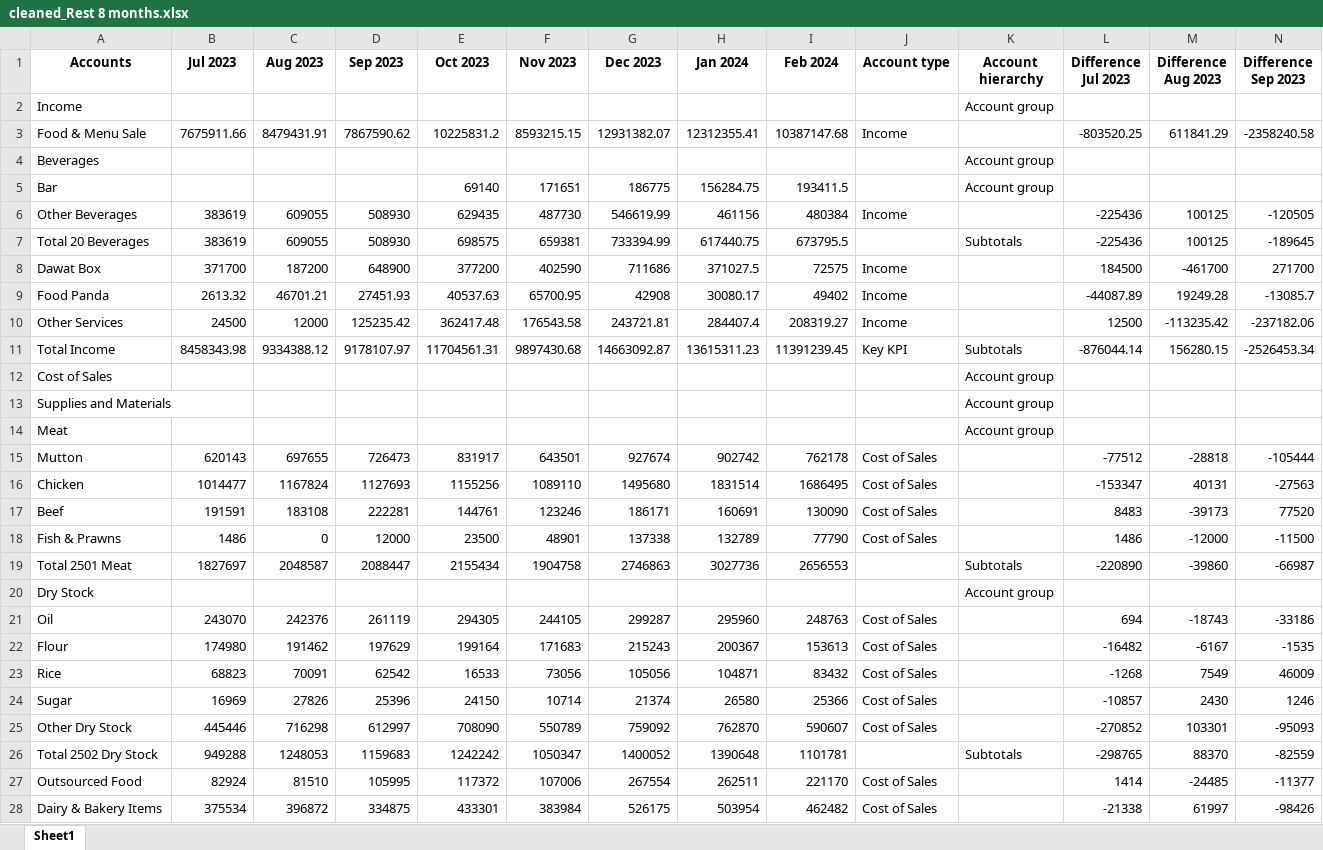
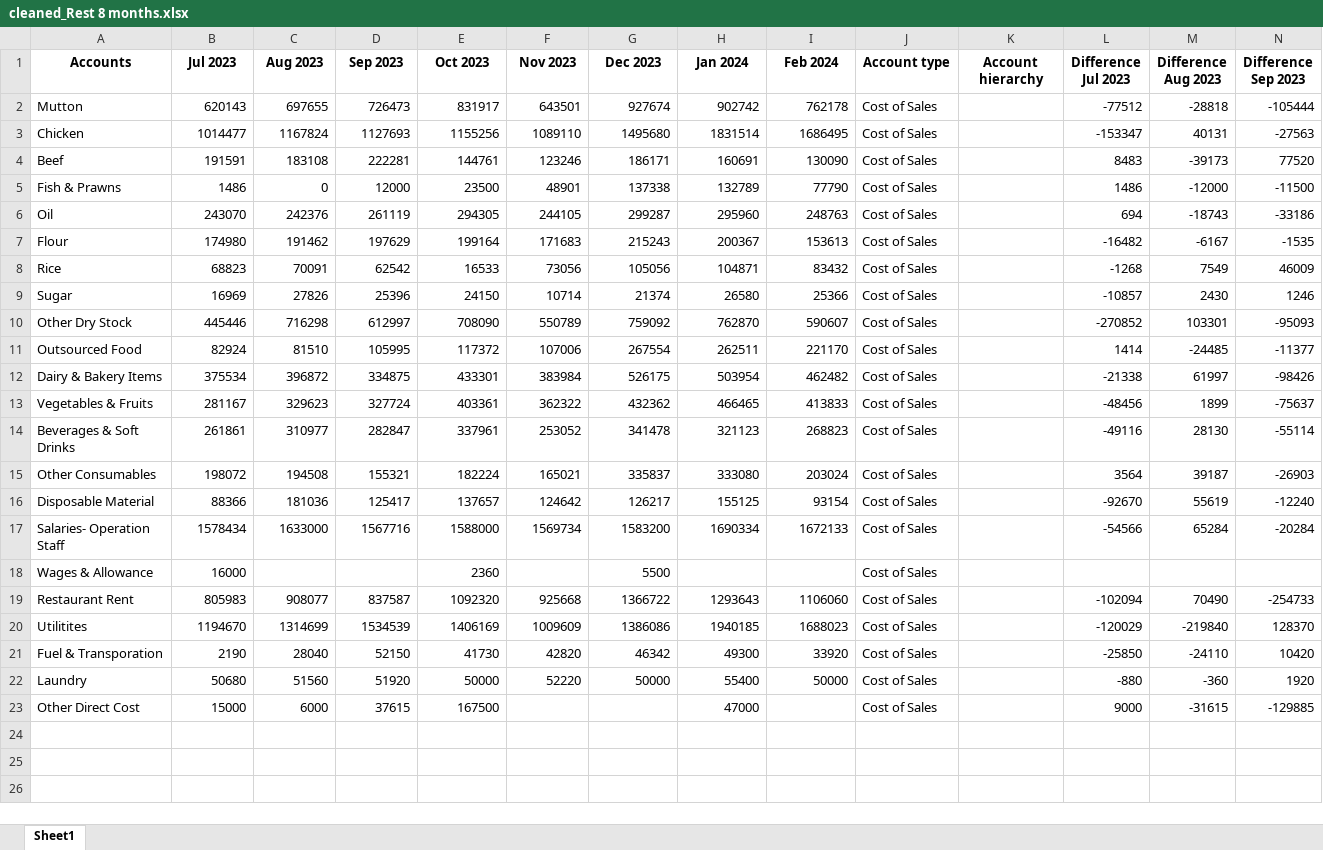
Before and after one commit to adakh3/fin_new, an Excel workbook: uploaded_files/cleaned_Rest 8 months.xlsx, sheet Sheet1, drawn as a sheet; only a part is shown; the shorter side is filled out with more unchanged rows; values as stored, in another font and other column widths than the file's, no borders; rows hold the shown columns only; the diff covers the shown part only; the diff names each change by its address in the sheet, - before the commit and + after, or states it on an @@ line.

```diff
--- a/uploaded_files/cleaned_Rest 8 months.xlsx (sheet Sheet1)
+++ b/uploaded_files/cleaned_Rest 8 months.xlsx (sheet Sheet1)
-row 2: Income |  |  |  |  |  |  |  |  |  | Account group
-row 3: Food & Menu Sale | 7675911.66 | 8479431.91 | 7867590.62 | 10225831.2 | 8593215.15 | 12931382.07 | 12312355.41 | 10387147.68 | Income |  | -803520.25 | 611841.29 | -2358240.58
-row 4: Beverages |  |  |  |  |  |  |  |  |  | Account group
-row 5: Bar |  |  |  | 69140 | 171651 | 186775 | 156284.75 | 193411.5 |  | Account group
-row 6: Other Beverages | 383619 | 609055 | 508930 | 629435 | 487730 | 546619.99 | 461156 | 480384 | Income |  | -225436 | 100125 | -120505
-row 7: Total 20 Beverages | 383619 | 609055 | 508930 | 698575 | 659381 | 733394.99 | 617440.75 | 673795.5 |  | Subtotals | -225436 | 100125 | -189645
-row 8: Dawat Box | 371700 | 187200 | 648900 | 377200 | 402590 | 711686 | 371027.5 | 72575 | Income |  | 184500 | -461700 | 271700
-row 9: Food Panda | 2613.32 | 46701.21 | 27451.93 | 40537.63 | 65700.95 | 42908 | 30080.17 | 49402 | Income |  | -44087.89 | 19249.28 | -13085.7
-row 10: Other Services | 24500 | 12000 | 125235.42 | 362417.48 | 176543.58 | 243721.81 | 284407.4 | 208319.27 | Income |  | 12500 | -113235.42 | -237182.06
-row 11: Total Income | 8458343.98 | 9334388.12 | 9178107.97 | 11704561.31 | 9897430.68 | 14663092.87 | 13615311.23 | 11391239.45 | Key KPI | Subtotals | -876044.14 | 156280.15 | -2526453.34
-row 12: Cost of Sales |  |  |  |  |  |  |  |  |  | Account group
-row 13: Supplies and Materials |  |  |  |  |  |  |  |  |  | Account group
-row 14: Meat |  |  |  |  |  |  |  |  |  | Account group
-row 19: Total 2501 Meat | 1827697 | 2048587 | 2088447 | 2155434 | 1904758 | 2746863 | 3027736 | 2656553 |  | Subtotals | -220890 | -39860 | -66987
-row 20: Dry Stock |  |  |  |  |  |  |  |  |  | Account group
-row 26: Total 2502 Dry Stock | 949288 | 1248053 | 1159683 | 1242242 | 1050347 | 1400052 | 1390648 | 1101781 |  | Subtotals | -298765 | 88370 | -82559
```
Also changed, not shown: 68 removed rows elsewhere in this sheet, 10 other files.
